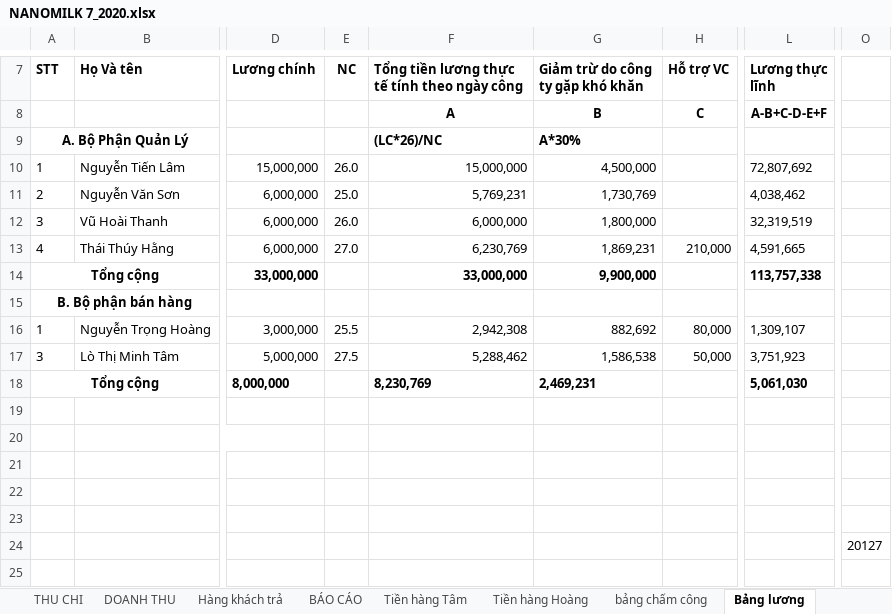
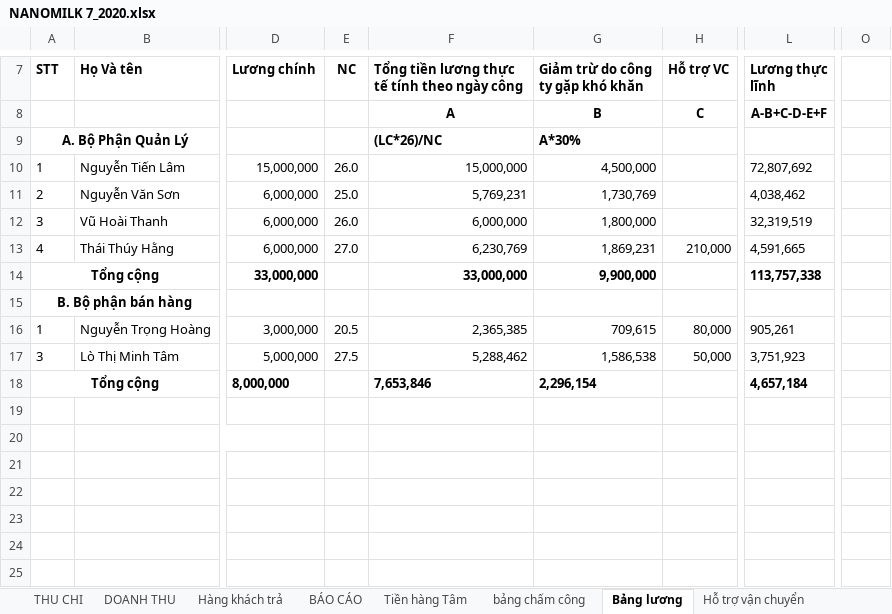
Before and after one commit to lexusna98/HangWorkspace, an Excel workbook: KẾ TOÁN - THÁI HẰNG/NANOMILK 7_2020.xlsx, sheet Bảng lương, drawn as a sheet; only a part is shown, gaps mark what is left out; values as stored, in another font and other column widths than the file's, no borders; the diff names each change by its address in the sheet, - before the commit and + after, or states it on an @@ line.

```diff
--- a/KẾ TOÁN - THÁI HẰNG/NANOMILK 7_2020.xlsx (sheet Bảng lương)
+++ b/KẾ TOÁN - THÁI HẰNG/NANOMILK 7_2020.xlsx (sheet Bảng lương)
-sheet tab: Tiền hàng Hoàng
-E16 (NC): 25.5
+E16 (NC): 20.5
-F16: 2,942,308
+F16: 2,365,385
-G16 (Giảm trừ do công ty gặp khó khăn): 882,692
+G16 (Giảm trừ do công ty gặp khó khăn): 709,615
-L16 (Lương thực lĩnh): 1,309,107
+L16 (Lương thực lĩnh): 905,261
-F18: 8,230,769
+F18: 7,653,846
-G18 (Giảm trừ do công ty gặp khó khăn): 2,469,231
+G18 (Giảm trừ do công ty gặp khó khăn): 2,296,154
-L18 (Lương thực lĩnh): 5,061,030
+L18 (Lương thực lĩnh): 4,657,184
-O24: 20127
+O24: (empty)
```
Also changed, not shown: sheet Hàng khách trả, sheet bảng chấm công, sheet Hỗ trợ vận chuyển, sheet Tiền hàng Tâm, sheet BÁO CÁO, formulas that keep their value, KẾ TOÁN - THÁI HẰNG/Báo cáo/EXCEL/NANOMILK 6_2020.xlsx, KẾ TOÁN - THÁI HẰNG/CÔNG NỢ/THANH HÀ/Theo dõi công nợ Thanh Hà.xlsx, 8 other files.
